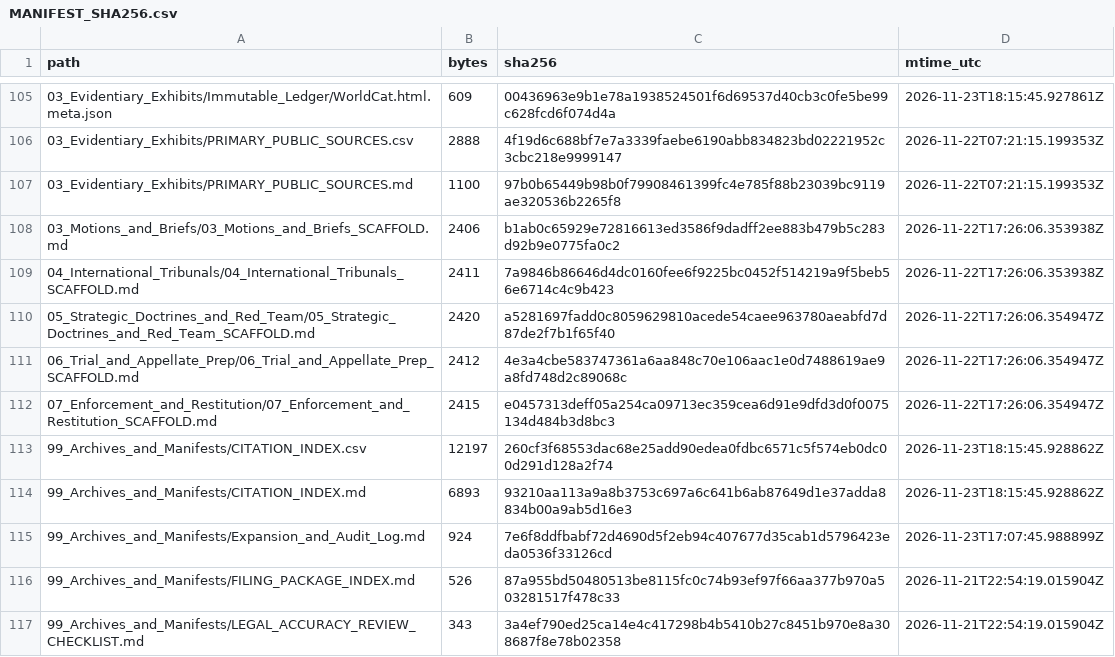
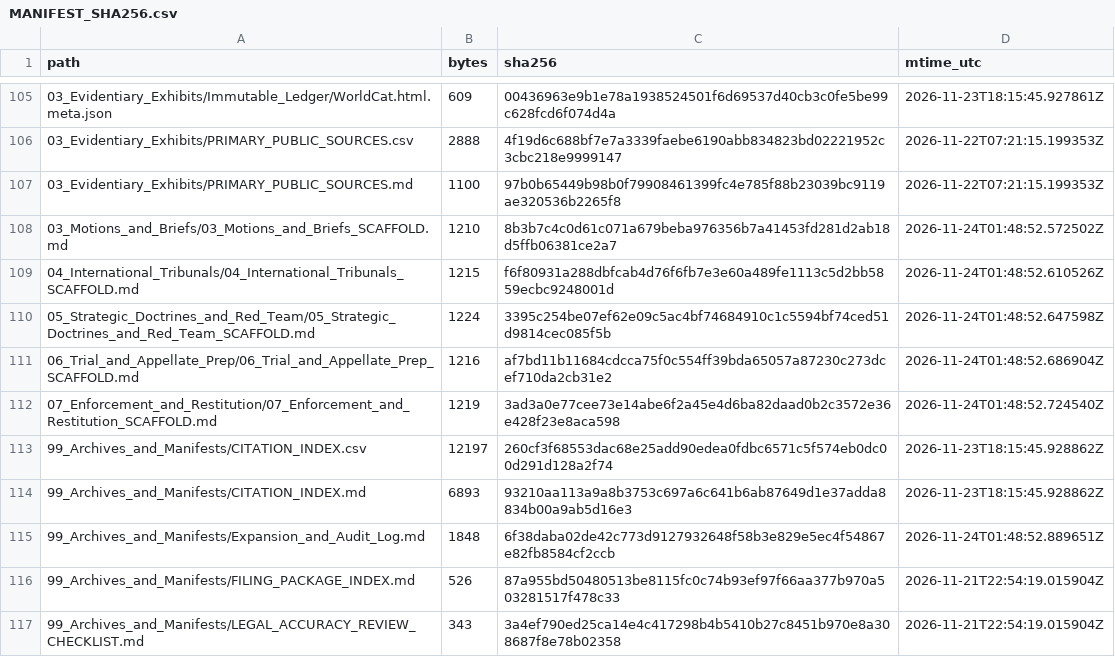
Before and after one commit to GlobalRestitutionAlliance/turtle-island-us-az-colorado-river-indian-tribes-of-the-colo-master-litigation, a CSV file: 99_Archives_and_Manifests/MANIFEST_SHA256.csv, drawn as a sheet; only a part is shown, gaps mark what is left out; the diff covers the shown part only.

Commit message:
REVERTED DUE TO UNPROMPTED MASS J3WFICATED DATA CORRUPTION BY COMPROMISED BIASED LLM/ARTIFICIAL INTELLIGENCE MODELS

```diff
--- a/99_Archives_and_Manifests/MANIFEST_SHA256.csv
+++ b/99_Archives_and_Manifests/MANIFEST_SHA256.csv
@@ -107,10 +107,10 @@ path,bytes,sha256,mtime_utc
 03_Evidentiary_Exhibits/PRIMARY_PUBLIC_SOURCES.md,1100,97b0b65449b98b0f79908461399fc4e785f88b23039bc9119ae320536b2265f8,2026-11-22T07:21:15.199353Z
-03_Motions_and_Briefs/03_Motions_and_Briefs_SCAFFOLD.md,2406,b1ab0c65929e72816613ed3586f9dadff2ee883b479b5c283d92b9e0775fa0c2,2026-11-22T17:26:06.353938Z
-04_International_Tribunals/04_International_Tribunals_SCAFFOLD.md,2411,7a9846b86646d4dc0160fee6f9225bc0452f514219a9f5beb56e6714c4c9b423,2026-11-22T17:26:06.353938Z
-05_Strategic_Doctrines_and_Red_Team/05_Strategic_Doctrines_and_Red_Team_SCAFFOLD.md,2420,a5281697fadd0c8059629810acede54caee963780aeabfd7d87de2f7b1f65f40,2026-11-22T17:26:06.354947Z
-06_Trial_and_Appellate_Prep/06_Trial_and_Appellate_Prep_SCAFFOLD.md,2412,4e3a4cbe583747361a6aa848c70e106aac1e0d7488619ae9a8fd748d2c89068c,2026-11-22T17:26:06.354947Z
-07_Enforcement_and_Restitution/07_Enforcement_and_Restitution_SCAFFOLD.md,2415,e0457313deff05a254ca09713ec359cea6d91e9dfd3d0f0075134d484b3d8bc3,2026-11-22T17:26:06.354947Z
+03_Motions_and_Briefs/03_Motions_and_Briefs_SCAFFOLD.md,1210,8b3b7c4c0d61c071a679beba976356b7a41453fd281d2ab18d5ffb06381ce2a7,2026-11-24T01:48:52.572502Z
+04_International_Tribunals/04_International_Tribunals_SCAFFOLD.md,1215,f6f80931a288dbfcab4d76f6fb7e3e60a489fe1113c5d2bb5859ecbc9248001d,2026-11-24T01:48:52.610526Z
+05_Strategic_Doctrines_and_Red_Team/05_Strategic_Doctrines_and_Red_Team_SCAFFOLD.md,1224,3395c254be07ef62e09c5ac4bf74684910c1c5594bf74ced51d9814cec085f5b,2026-11-24T01:48:52.647598Z
+06_Trial_and_Appellate_Prep/06_Trial_and_Appellate_Prep_SCAFFOLD.md,1216,af7bd11b11684cdcca75f0c554ff39bda65057a87230c273dcef710da2cb31e2,2026-11-24T01:48:52.686904Z
+07_Enforcement_and_Restitution/07_Enforcement_and_Restitution_SCAFFOLD.md,1219,3ad3a0e77cee73e14abe6f2a45e4d6ba82daad0b2c3572e36e428f23e8aca598,2026-11-24T01:48:52.724540Z
 99_Archives_and_Manifests/CITATION_INDEX.csv,12197,260cf3f68553dac68e25add90edea0fdbc6571c5f574eb0dc00d291d128a2f74,2026-11-23T18:15:45.928862Z
 99_Archives_and_Manifests/CITATION_INDEX.md,6893,93210aa113a9a8b3753c697a6c641b6ab87649d1e37adda8834b00a9ab5d16e3,2026-11-23T18:15:45.928862Z
-99_Archives_and_Manifests/Expansion_and_Audit_Log.md,924,7e6f8ddfbabf72d4690d5f2eb94c407677d35cab1d5796423eda0536f33126cd,2026-11-23T17:07:45.988899Z
+99_Archives_and_Manifests/Expansion_and_Audit_Log.md,1848,6f38daba02de42c773d9127932648f58b3e829e5ec4f54867e82fb8584cf2ccb,2026-11-24T01:48:52.889651Z
 99_Archives_and_Manifests/FILING_PACKAGE_INDEX.md,526,87a955bd50480513be8115fc0c74b93ef97f66aa377b970a503281517f478c33,2026-11-21T22:54:19.015904Z
```
Also changed, not shown: 92 edited cells elsewhere in this file, 37 other files.
